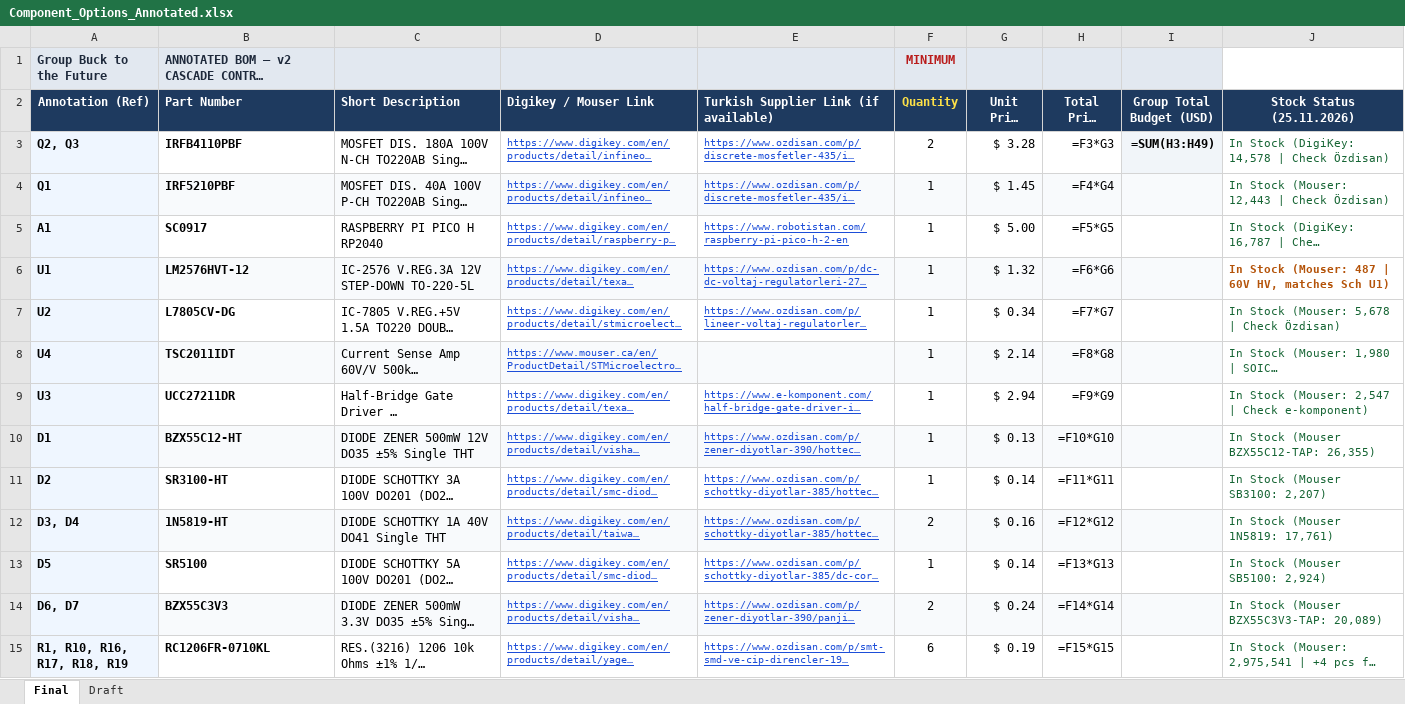
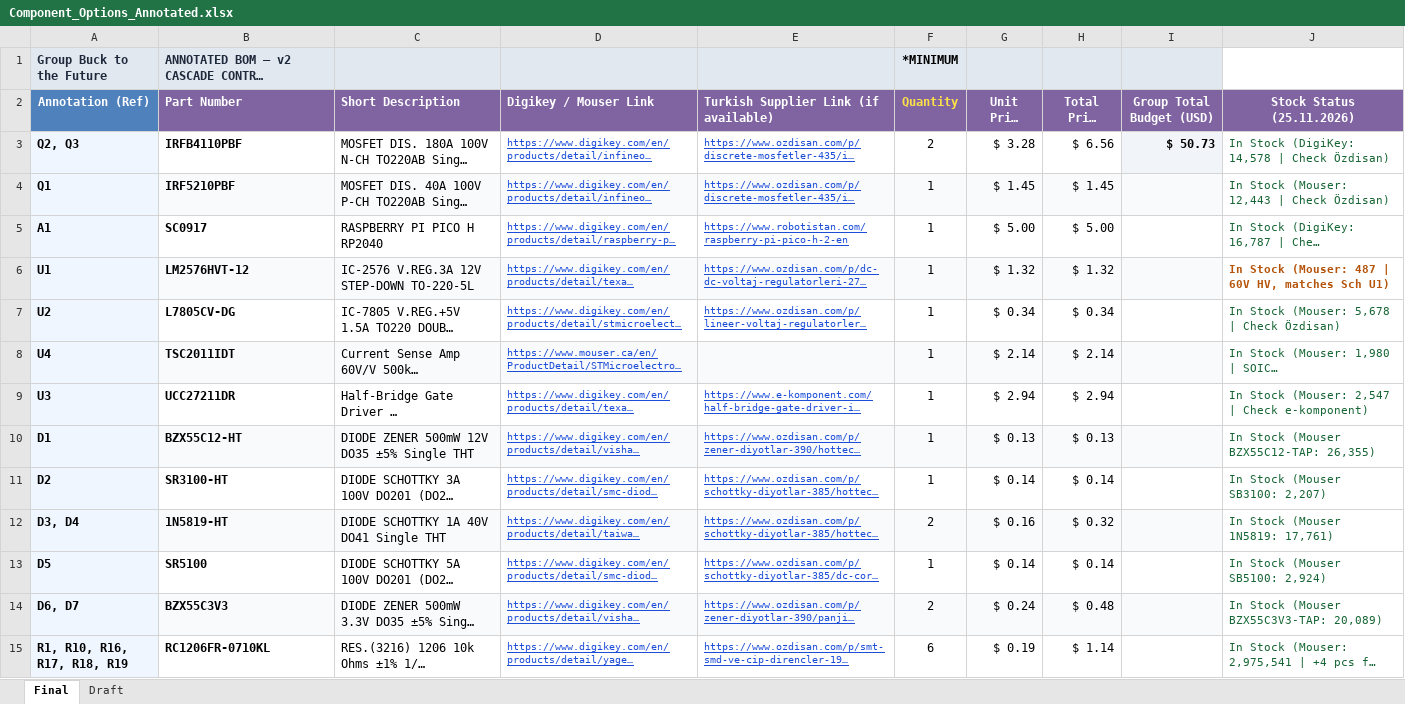
Before and after one commit to talhas21/ee463-hardware-project, an Excel workbook: Component_Options_Annotated.xlsx, sheet Final, drawn as a sheet; only a part is shown; long unchanged cells end in …; values as stored, in another font and other column widths than the file's, no borders; formulas without a stored value are shown as written; the diff covers the shown part only; the diff names each change by its address in the sheet, - before the commit and + after, or states it on an @@ line.

```diff
--- a/Component_Options_Annotated.xlsx (sheet Final)
+++ b/Component_Options_Annotated.xlsx (sheet Final)
-F1 (Quantity): MINIMUM
+F1 (Quantity): *MINIMUM
-F1 text colour: #B91C1C
+F1 text colour: black
-A2 fill: #1E3A5F
+A2 fill: #4F81BD
-B2:J2 fill: #1E3A5F
+B2:J2 fill: #8064A2
-H3 (Total Price (USD)): =F3*G3
+H3 (Total Price (USD)): $ 6.56
-I3 (Group Total Budget (USD)): =SUM(H3:H49)
+I3 (Group Total Budget (USD)): $ 50.73
-H4 (Total Price (USD)): =F4*G4
+H4 (Total Price (USD)): $ 1.45
-H5 (Total Price (USD)): =F5*G5
+H5 (Total Price (USD)): $ 5.00
-H6 (Total Price (USD)): =F6*G6
+H6 (Total Price (USD)): $ 1.32
-H7 (Total Price (USD)): =F7*G7
+H7 (Total Price (USD)): $ 0.34
-H8 (Total Price (USD)): =F8*G8
+H8 (Total Price (USD)): $ 2.14
-H9 (Total Price (USD)): =F9*G9
+H9 (Total Price (USD)): $ 2.94
-H10 (Total Price (USD)): =F10*G10
+H10 (Total Price (USD)): $ 0.13
-H11 (Total Price (USD)): =F11*G11
+H11 (Total Price (USD)): $ 0.14
-H12 (Total Price (USD)): =F12*G12
+H12 (Total Price (USD)): $ 0.32
-H13 (Total Price (USD)): =F13*G13
+H13 (Total Price (USD)): $ 0.14
-H14 (Total Price (USD)): =F14*G14
+H14 (Total Price (USD)): $ 0.48
-H15 (Total Price (USD)): =F15*G15
+H15 (Total Price (USD)): $ 1.14
```
Also changed, not shown: 36 edited cells and cell formats elsewhere in this sheet, 5 other files.
